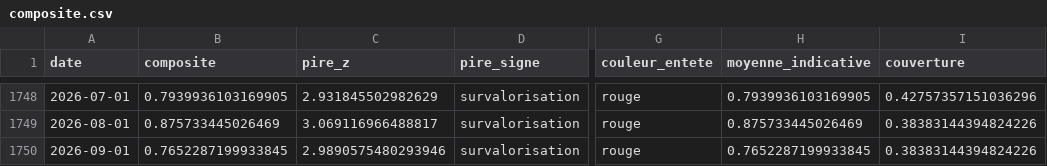
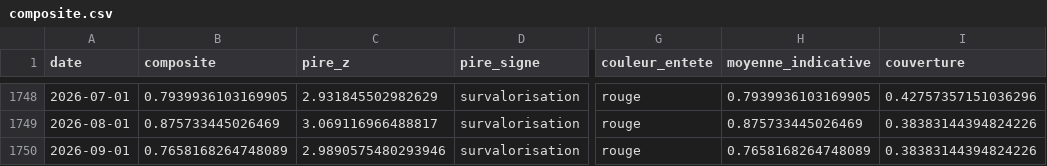
Before and after one commit to Akiravince/vigilance-pre-krach, a CSV file: data/history/composite.csv, drawn as a sheet; only a part is shown, gaps mark what is left out; the diff names each change by its address in the sheet, - before the commit and + after, or states it on an @@ line.

```diff
--- a/data/history/composite.csv
+++ b/data/history/composite.csv
-B1750 (composite): 0.7652287199933845
+B1750 (composite): 0.7658168264748089
-H1750 (moyenne_indicative): 0.7652287199933845
+H1750 (moyenne_indicative): 0.7658168264748089
```
Also changed, not shown: data/history/panel_z.csv, data/history/sign_scores.csv, 2 other files.
